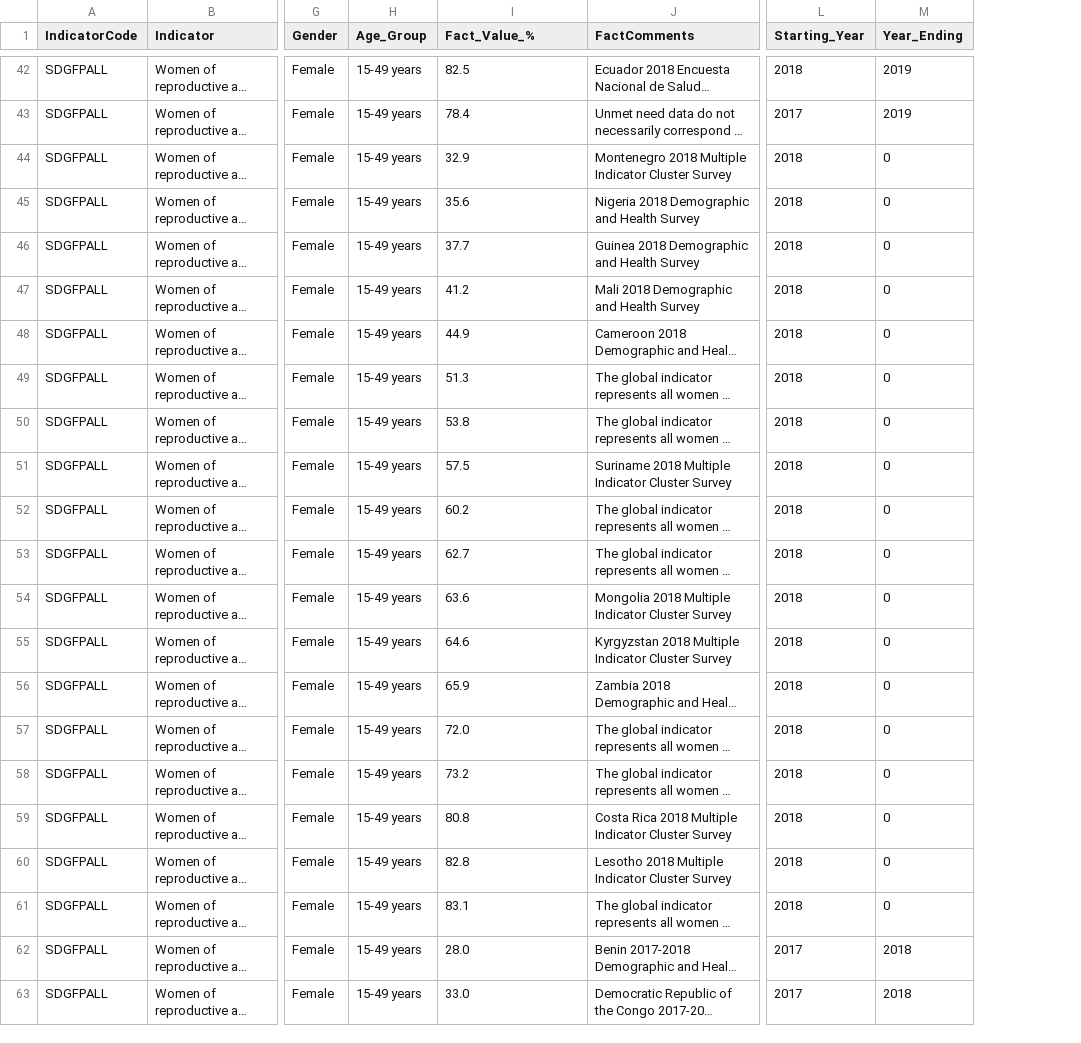
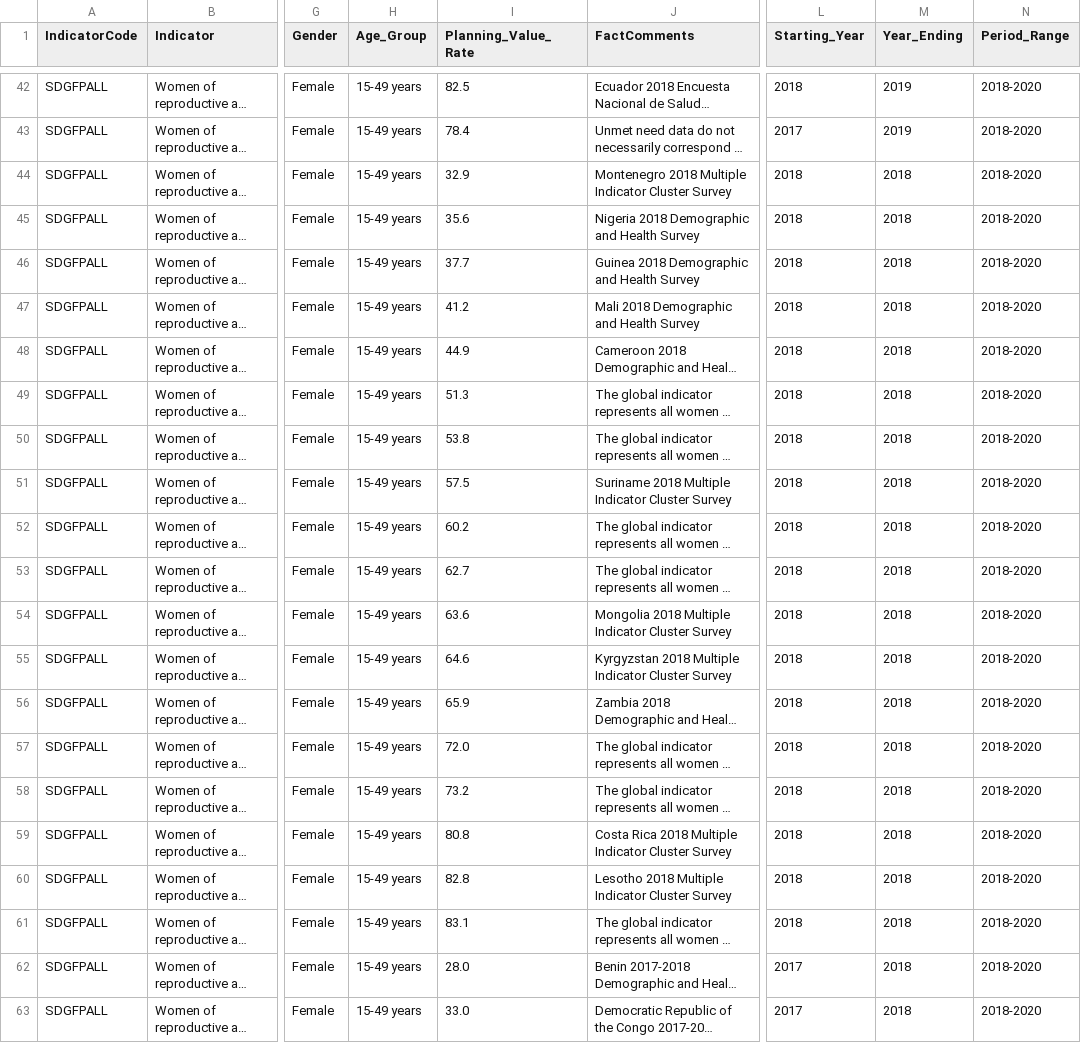
Before and after one commit to laurar9889/Project_3_Team_1, a CSV file: Output/family_planning.csv, drawn as a sheet; only a part is shown, gaps mark what is left out; long unchanged cells end in …; the diff covers the shown part only; the diff names each change by its address in the sheet, - before the commit and + after, or states it on an @@ line.

```diff
--- a/Output/family_planning.csv
+++ b/Output/family_planning.csv
+column N (Period_Range), rows 42-63: all 2018-2020
-I1: Fact_Value_%
+I1: Planning_Value_Rate
-M44:M61 (Year_Ending): 0
+M44:M61 (Year_Ending): 2018
```
Also changed, not shown: 68 edited cells elsewhere in this file, 7 other files.
